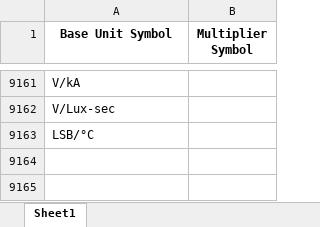
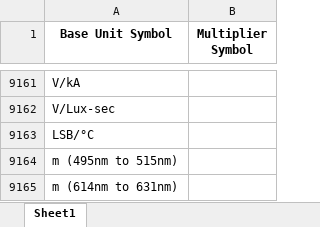
Before and after one commit to Hima9791/map, an Excel workbook: mapping.xlsx, sheet Sheet1, drawn as a sheet; only a part is shown, gaps mark what is left out; values as stored, in another font and other column widths than the file's, no borders; the diff names each change by its address in the sheet, - before the commit and + after, or states it on an @@ line.

Commit message:
Update mapping file via Streamlit app

```diff
--- a/mapping.xlsx (sheet Sheet1)
+++ b/mapping.xlsx (sheet Sheet1)
+row 9164: m (495nm to 515nm)
+row 9165: m (614nm to 631nm)
```
